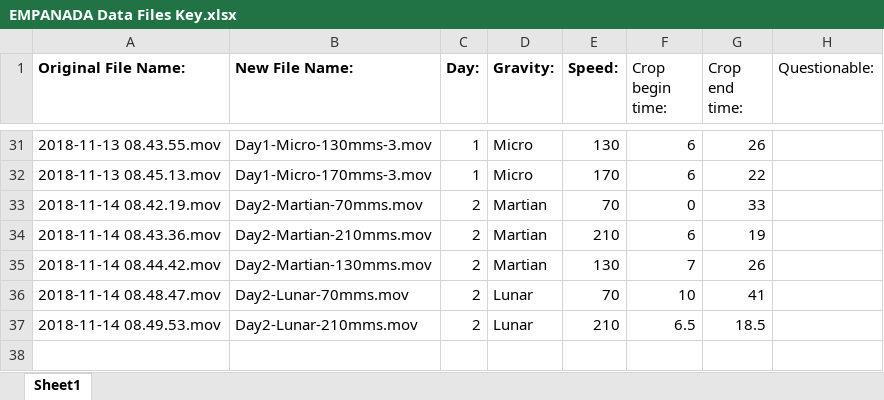
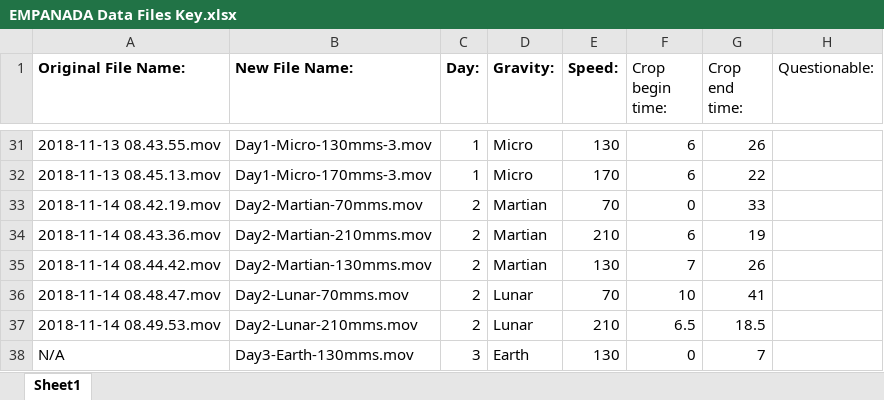
Before and after one commit to Jfeatherstone/EMPANADA-Analysis, an Excel workbook: EMPANADA Data Files Key.xlsx, sheet Sheet1, drawn as a sheet; only a part is shown, gaps mark what is left out; values as stored, in another font and other column widths than the file's, no borders; charts and pictures not drawn; the diff names each change by its address in the sheet, - before the commit and + after, or states it on an @@ line.

Commit message:
Added new Earth data!

```diff
--- a/EMPANADA Data Files Key.xlsx (sheet Sheet1)
+++ b/EMPANADA Data Files Key.xlsx (sheet Sheet1)
+row 38: N/A | Day3-Earth-130mms.mov | 3 | Earth | 130 | 0 | 7
```
Also changed, not shown: 59 other files.
